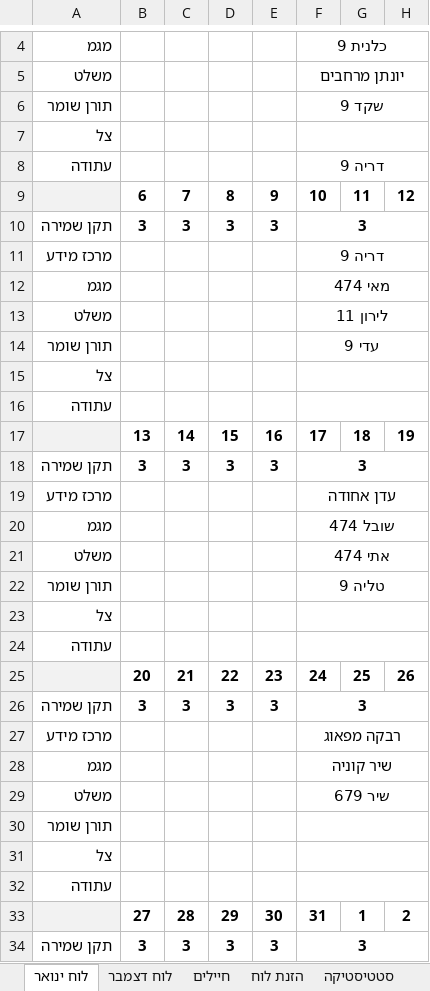
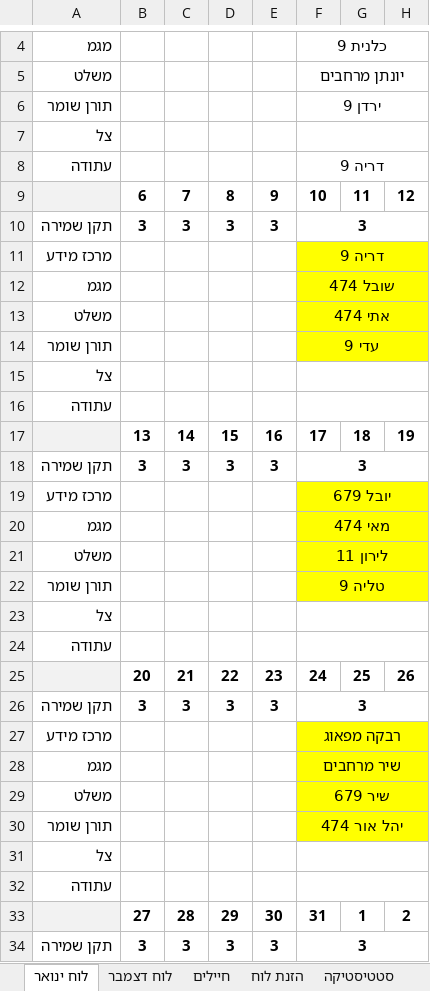
Before and after one commit to YuvalAlf/Duty-Table, an Excel workbook: SoldiersStatistics.xlsm, sheet לוח ינואר, drawn as a sheet; only a part is shown, gaps mark what is left out; values as stored, in another font and other column widths than the file's, no borders; the diff covers the shown part only; the diff names each change by its address in the sheet, - before the commit and + after, or states it on an @@ line.

```diff
--- a/SoldiersStatistics.xlsm (sheet לוח ינואר)
+++ b/SoldiersStatistics.xlsm (sheet לוח ינואר)
-F6: שקד 9
+F6: ירדן 9
-F11:H11 fill: none
+F11:H11 fill: #FFFF00
@@ row 20 moved to row 12: מגמ @@
@@ row 21 moved to row 13: משלט @@
-F14:H14 fill: none
+F14:H14 fill: #FFFF00
-F19: עדן אחודה
+F19: יובל 679
-F19:H19 fill: none
+F19:H19 fill: #FFFF00
@@ row 12 moved to row 20: מגמ @@
@@ row 13 moved to row 21: משלט @@
-F22:H22 fill: none
+F22:H22 fill: #FFFF00
-F27:H30 fill: none
+F27:H30 fill: #FFFF00
-F28: שיר קוניה
+F28: שיר מרחבים
-F29 bold: on
+F29 bold: off
-F30: (empty)
+F30: יהל אור 474
```
Also changed, not shown: 2 edited cells and cell formats elsewhere in this sheet, sheet חיילים, sheet סטטיסטיקה, formulas that keep their value, hidden cells.
